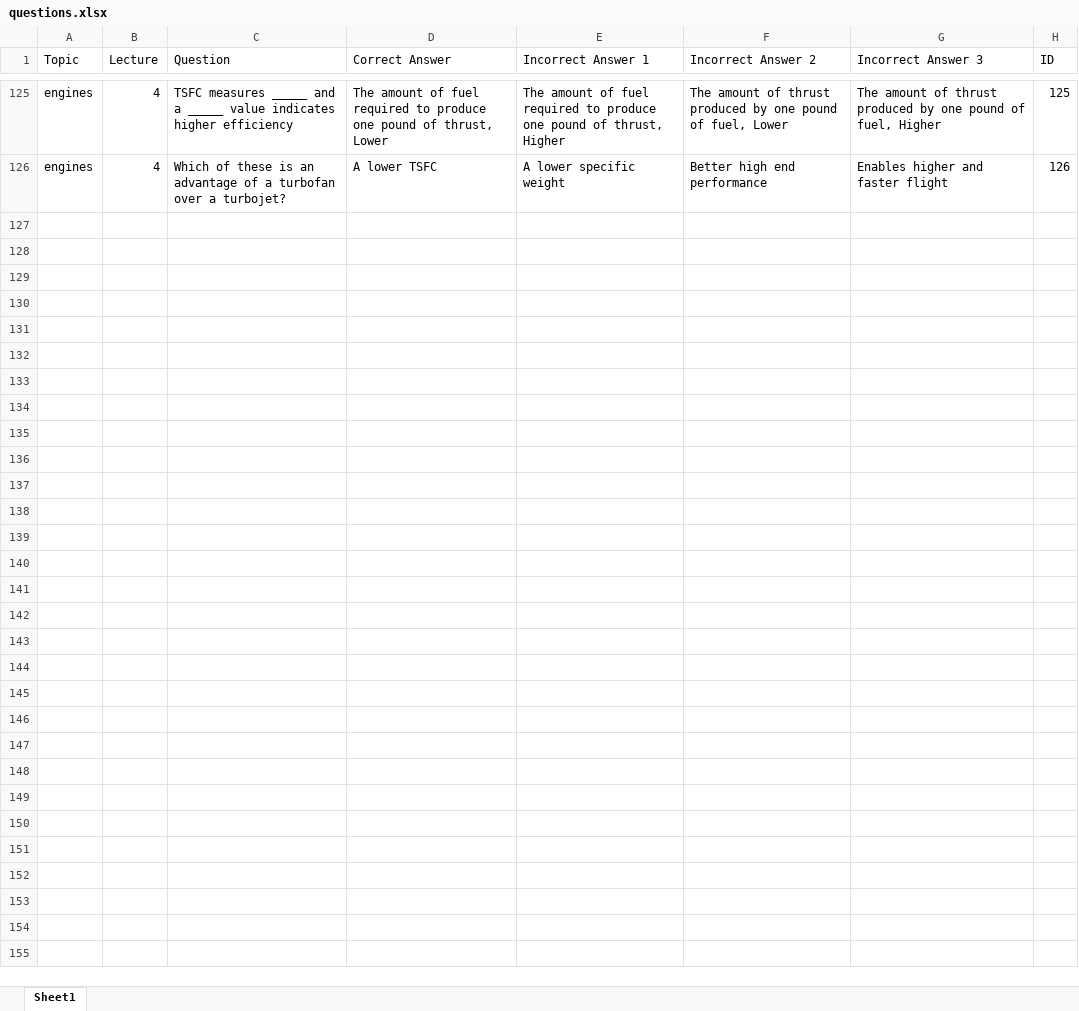
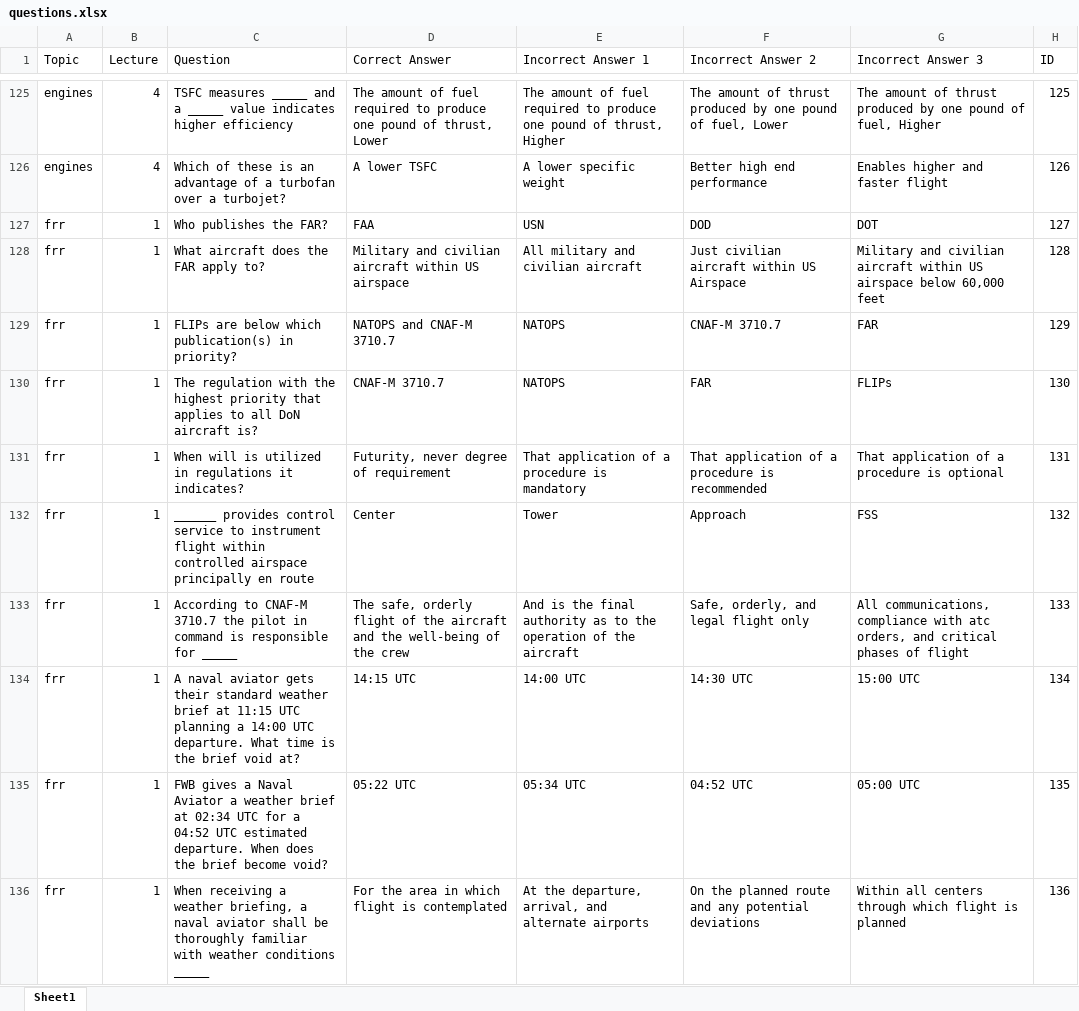
Before and after one commit to aloevinger/nifegouge, an Excel workbook: public/questions.xlsx, sheet Sheet1, drawn as a sheet; only a part is shown, gaps mark what is left out; values as stored, in another font and other column widths than the file's, no borders; charts and pictures and table styles not drawn; the diff covers the shown part only; the diff names each change by its address in the sheet, - before the commit and + after, or states it on an @@ line.

```diff
--- a/public/questions.xlsx (sheet Sheet1)
+++ b/public/questions.xlsx (sheet Sheet1)
+row 127: frr | 1 | Who publishes the FAR? | FAA | USN | DOD | DOT | 127
+row 128: frr | 1 | What aircraft does the FAR apply to? | Military and civilian aircraft within US airspace | All military and civilian aircraft | Just civilian aircraft within US Airspace | Military and civilian aircraft within US airspace below 60,000 feet | 128
+row 129: frr | 1 | FLIPs are below which publication(s) in priority? | NATOPS and CNAF-M 3710.7 | NATOPS | CNAF-M 3710.7 | FAR | 129
+row 130: frr | 1 | The regulation with the highest priority that applies to all DoN aircraft is? | CNAF-M 3710.7 | NATOPS | FAR | FLIPs | 130
+row 131: frr | 1 | When will is utilized in regulations it indicates? | Futurity, never degree of requirement | That application of a procedure is mandatory | That application of a procedure is recommended | That application of a procedure is optional | 131
+row 132: frr | 1 | ______ provides control service to instrument flight within controlled airspace principally en route | Center | Tower | Approach | FSS | 132
+row 133: frr | 1 | According to CNAF-M 3710.7 the pilot in command is responsible for _____ | The safe, orderly flight of the aircraft and the well-being of the crew | And is the final authority as to the operation of the aircraft | Safe, orderly, and legal flight only | All communications, compliance with atc orders, and critical phases of flight | 133
+row 134: frr | 1 | A naval aviator gets their standard weather brief at 11:15 UTC planning a 14:00 UTC departure. What time is the brief void at? | 14:15 UTC | 14:00 UTC | 14:30 UTC | 15:00 UTC | 134
+row 135: frr | 1 | FWB gives a Naval Aviator a weather brief at 02:34 UTC for a 04:52 UTC estimated departure. When does the brief become void? | 05:22 UTC | 05:34 UTC | 04:52 UTC | 05:00 UTC | 135
+row 136: frr | 1 | When receiving a weather briefing, a naval aviator shall be thoroughly familiar with weather conditions _____ | For the area in which flight is contemplated | At the departure, arrival, and alternate airports | On the planned route and any potential deviations | Within all centers through which flight is planned | 136
```
Also changed, not shown: 47 added rows, 24 removed rows and 27 edited cells elsewhere in this sheet, 5 other files.
